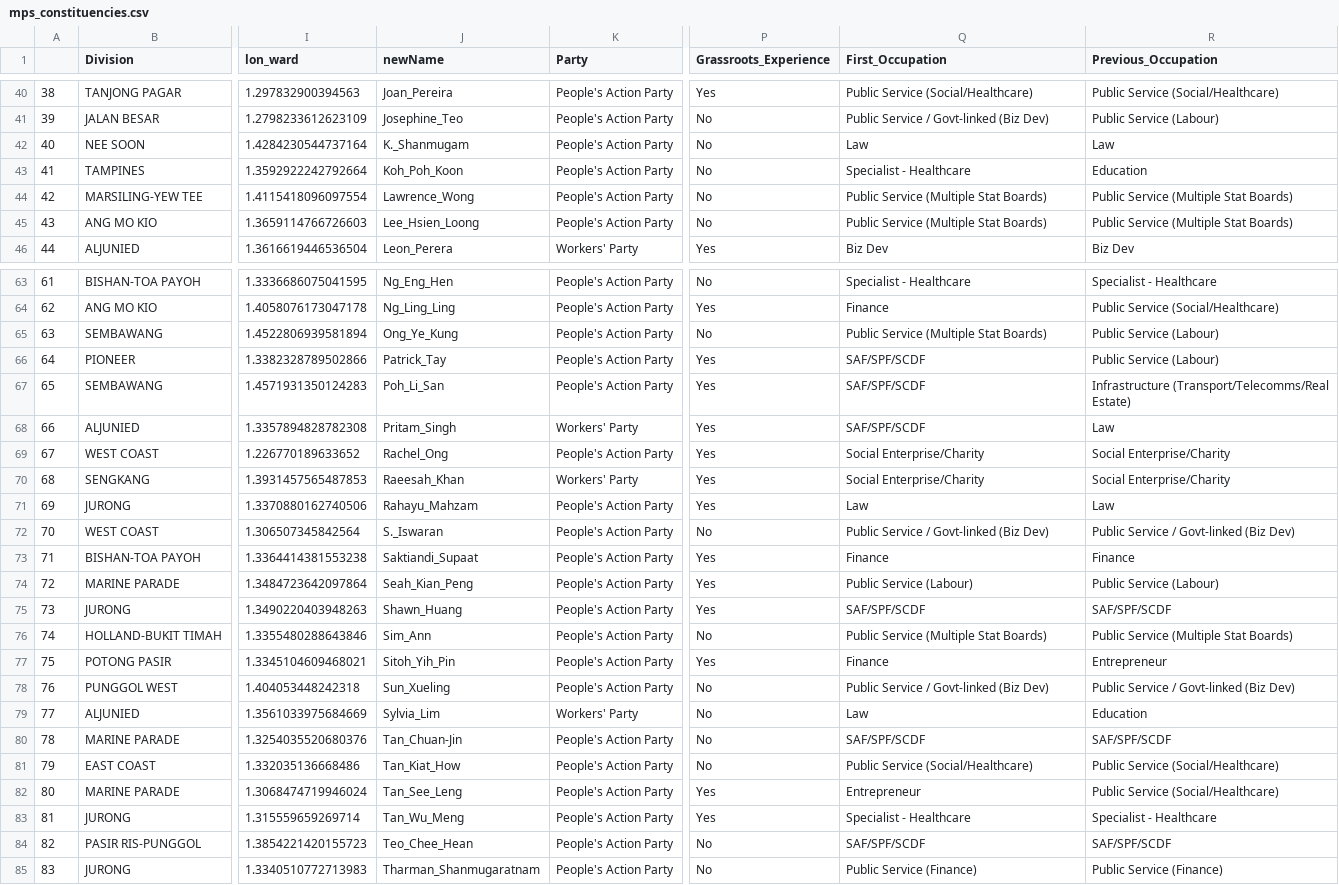
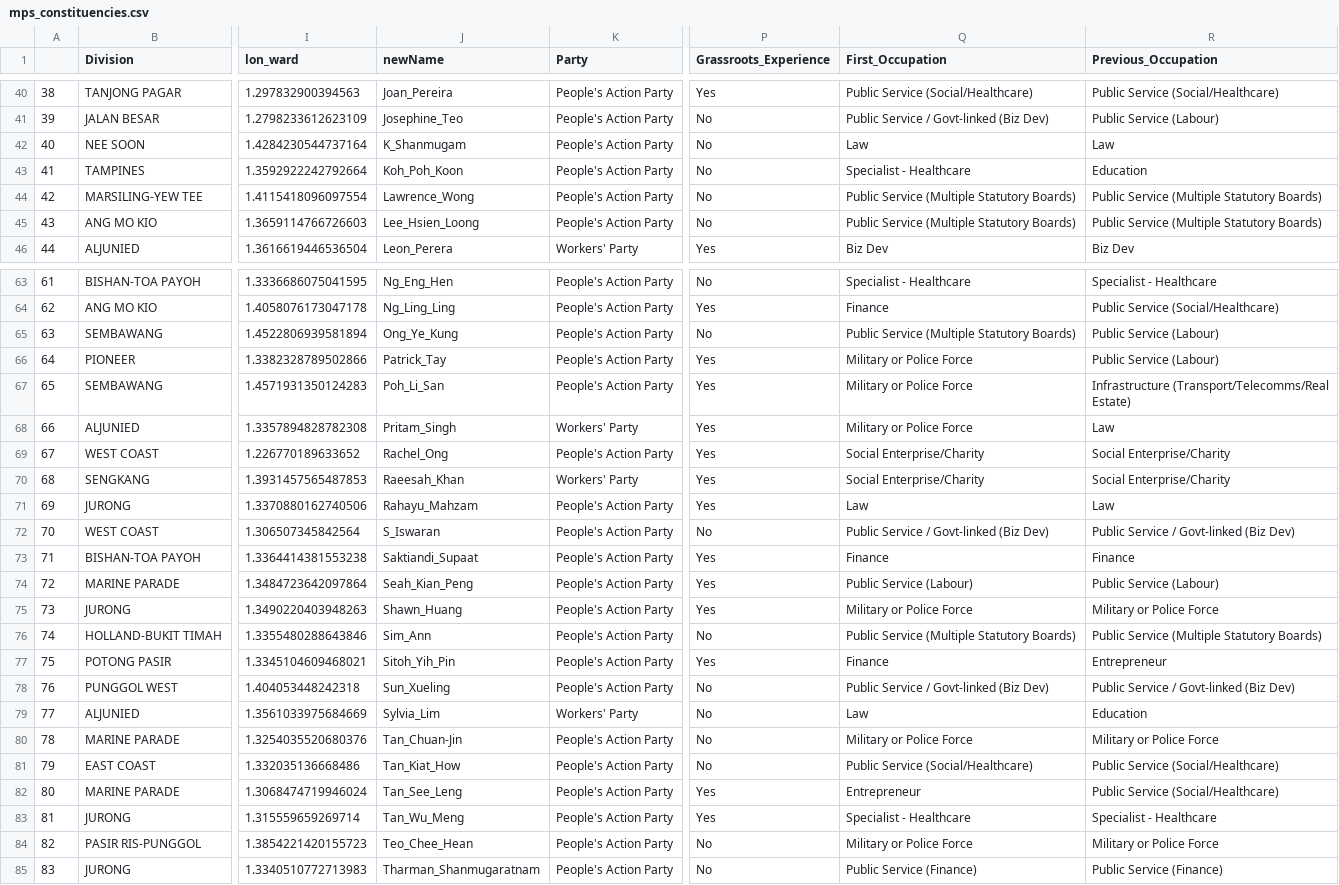
Before and after one commit to dianaow/singapore_stories, a CSV file: parliament/data/mps_constituencies.csv, drawn as a sheet; only a part is shown, gaps mark what is left out; the diff covers the shown part only; the diff names each change by its address in the sheet, - before the commit and + after, or states it on an @@ line.

Commit message:
added name interaction

```diff
--- a/parliament/data/mps_constituencies.csv
+++ b/parliament/data/mps_constituencies.csv
-J42 (newName): K._Shanmugam
+J42 (newName): K_Shanmugam
-Q44:Q45 (First_Occupation): Public Service (Multiple Stat Boards)
+Q44:Q45 (First_Occupation): Public Service (Multiple Statutory Boards)
-R44:R45 (Previous_Occupation): Public Service (Multiple Stat Boards)
+R44:R45 (Previous_Occupation): Public Service (Multiple Statutory Boards)
-Q65 (First_Occupation): Public Service (Multiple Stat Boards)
+Q65 (First_Occupation): Public Service (Multiple Statutory Boards)
-Q66:Q68 (First_Occupation): SAF/SPF/SCDF
+Q66:Q68 (First_Occupation): Military or Police Force
-J72 (newName): S._Iswaran
+J72 (newName): S_Iswaran
-Q75 (First_Occupation): SAF/SPF/SCDF
+Q75 (First_Occupation): Military or Police Force
-R75 (Previous_Occupation): SAF/SPF/SCDF
+R75 (Previous_Occupation): Military or Police Force
-Q76 (First_Occupation): Public Service (Multiple Stat Boards)
+Q76 (First_Occupation): Public Service (Multiple Statutory Boards)
-R76 (Previous_Occupation): Public Service (Multiple Stat Boards)
+R76 (Previous_Occupation): Public Service (Multiple Statutory Boards)
-Q80 (First_Occupation): SAF/SPF/SCDF
+Q80 (First_Occupation): Military or Police Force
-R80 (Previous_Occupation): SAF/SPF/SCDF
+R80 (Previous_Occupation): Military or Police Force
-Q84 (First_Occupation): SAF/SPF/SCDF
+Q84 (First_Occupation): Military or Police Force
-R84 (Previous_Occupation): SAF/SPF/SCDF
+R84 (Previous_Occupation): Military or Police Force
```
Also changed, not shown: 20 edited cells elsewhere in this file, 6 other files.
